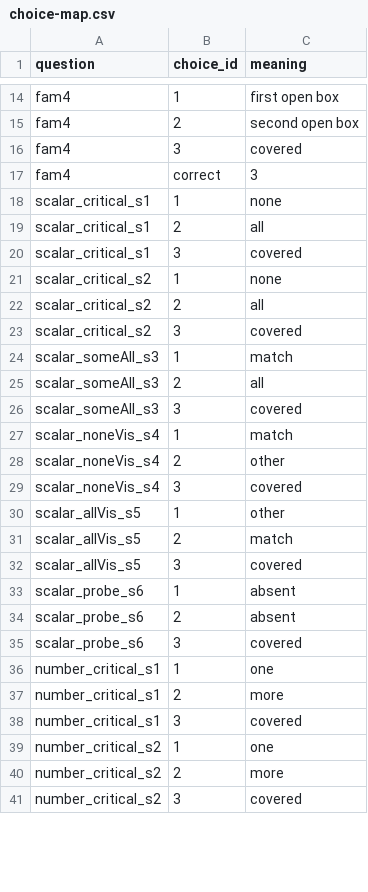
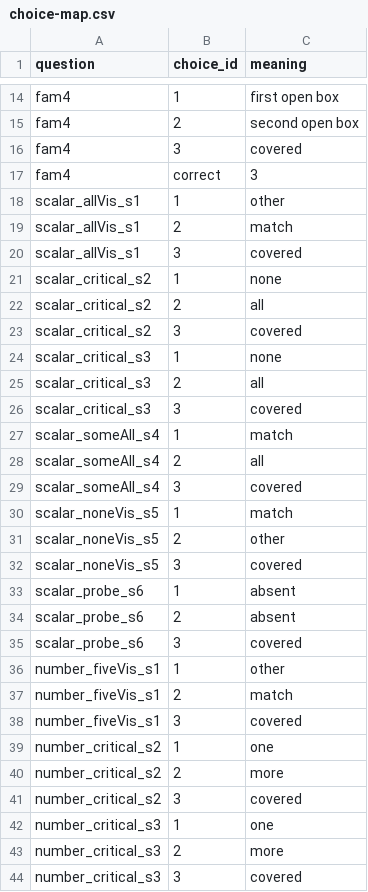
Before and after one commit to eecoppock/covered-box-replication, a CSV file: choice-map.csv, drawn as a sheet; only a part is shown, gaps mark what is left out; the diff covers the shown part only.

```diff
--- a/choice-map.csv
+++ b/choice-map.csv
@@ -17,5 +17,5 @@ fam4,3,covered
 fam4,correct,3
-scalar_critical_s1,1,none
-scalar_critical_s1,2,all
-scalar_critical_s1,3,covered
+scalar_allVis_s1,1,other
+scalar_allVis_s1,2,match
+scalar_allVis_s1,3,covered
 scalar_critical_s2,1,none
@@ -23,11 +23,11 @@ scalar_critical_s2,2,all
 scalar_critical_s2,3,covered
-scalar_someAll_s3,1,match
-scalar_someAll_s3,2,all
-scalar_someAll_s3,3,covered
-scalar_noneVis_s4,1,match
-scalar_noneVis_s4,2,other
-scalar_noneVis_s4,3,covered
-scalar_allVis_s5,1,other
-scalar_allVis_s5,2,match
-scalar_allVis_s5,3,covered
+scalar_critical_s3,1,none
+scalar_critical_s3,2,all
+scalar_critical_s3,3,covered
+scalar_someAll_s4,1,match
+scalar_someAll_s4,2,all
+scalar_someAll_s4,3,covered
+scalar_noneVis_s5,1,match
+scalar_noneVis_s5,2,other
+scalar_noneVis_s5,3,covered
 scalar_probe_s6,1,absent
@@ -35,5 +35,5 @@ scalar_probe_s6,2,absent
 scalar_probe_s6,3,covered
-number_critical_s1,1,one
-number_critical_s1,2,more
-number_critical_s1,3,covered
+number_fiveVis_s1,1,other
+number_fiveVis_s1,2,match
+number_fiveVis_s1,3,covered
 number_critical_s2,1,one
@@ -41 +41,4 @@ number_critical_s2,2,more
 number_critical_s2,3,covered
+number_critical_s3,1,one
+number_critical_s3,2,more
+number_critical_s3,3,covered
```
Also changed, not shown: 3 removed rows and 6 edited cells elsewhere in this file, coveredbox-fake-data.csv, 30 other files.
